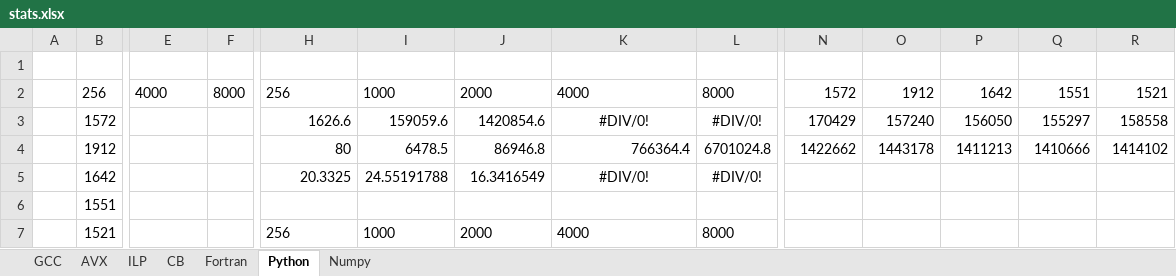
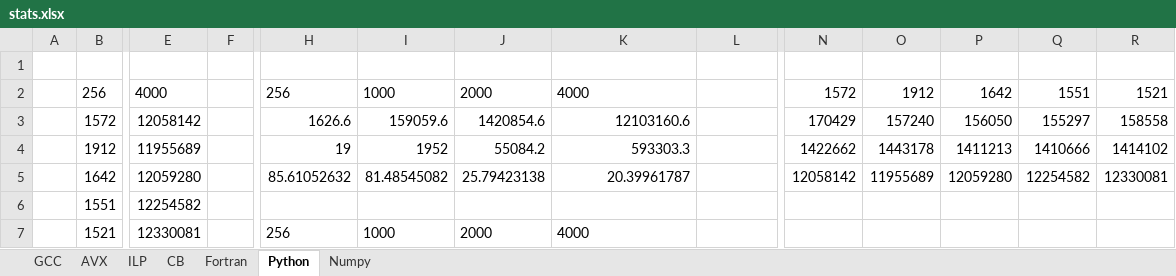
Before and after one commit to alexandrechiacchio/DGEMM, an Excel workbook: stats.xlsx, sheet Python, drawn as a sheet; only a part is shown, gaps mark what is left out; values as stored, in another font and other column widths than the file's, no borders; charts and pictures and table styles not drawn; the diff covers the shown part only; the diff names each change by its address in the sheet, - before the commit and + after, or states it on an @@ line.

```diff
--- a/stats.xlsx (sheet Python)
+++ b/stats.xlsx (sheet Python)
-F2: 8000
+F2: (empty)
-L2: 8000
+L2: (empty)
-E3: (empty)
+E3: 12058142
-K3: #DIV/0!
+K3: 12103160.6
-K3 alignment: center
+K3 alignment: right
-L3: #DIV/0!
+L3: (empty)
-E4: (empty)
+E4: 11955689
-H4: 80
+H4: 19
-I4: 6478.5
+I4: 1952
-J4: 86946.8
+J4: 55084.2
-K4: 766364.4
+K4: 593303.3
-L4: 6701024.8
+L4: (empty)
-E5: (empty)
+E5: 12059280
-H5: 20.3325
+H5: 85.61052632
-I5: 24.55191788
+I5: 81.48545082
-J5: 16.3416549
+J5: 25.79423138
-K5: #DIV/0!
+K5: 20.39961787
-K5 alignment: center
+K5 alignment: right
-L5: #DIV/0!
+L5: (empty)
-N5: (empty)
+N5: 12058142
-O5: (empty)
+O5: 11955689
-P5: (empty)
+P5: 12059280
-Q5: (empty)
+Q5: 12254582
-R5: (empty)
+R5: 12330081
-E6: (empty)
+E6: 12254582
-E7: (empty)
+E7: 12330081
-L7: 8000
+L7: (empty)
```
Also changed, not shown: 17 edited cells and cell formats elsewhere in this sheet, sheet Numpy, charts or pictures, 7 other files.
